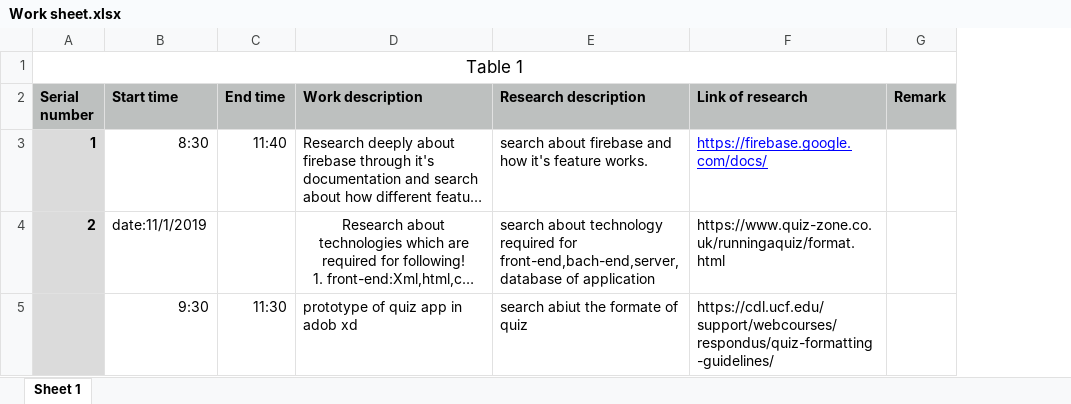
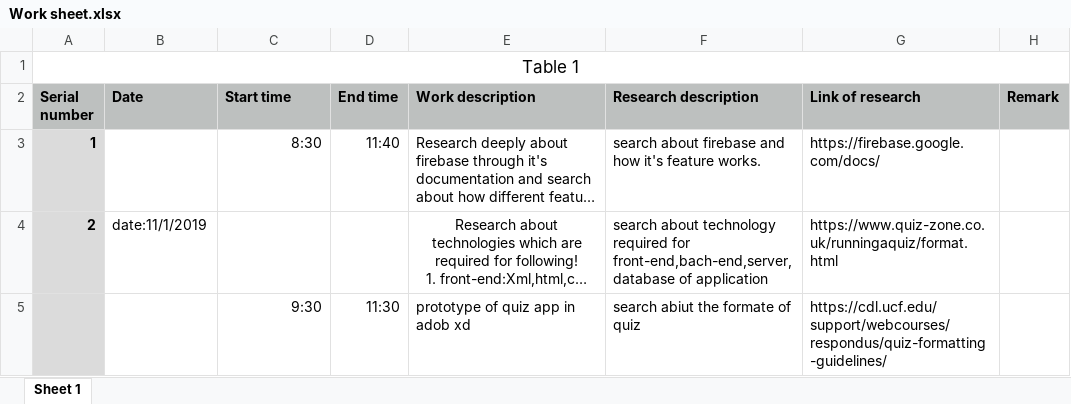
Before and after one commit to Anand195/Quizgator, an Excel workbook: Work sheet.xlsx, sheet Sheet 1, drawn as a sheet; long unchanged cells end in …; values as stored, in another font and other column widths than the file's, no borders; addresses are those after the commit; the diff names each change by its address in the sheet, - before the commit and + after, or states it on an @@ line.

```diff
--- a/Work sheet.xlsx (sheet Sheet 1)
+++ b/Work sheet.xlsx (sheet Sheet 1)
+column B (Date), row 4: date:11/1/2019
@@ G3 underline: on → off, text colour: #0000FF → black @@
-C4 (Start time): date:11/1/2019
+C4 (Start time): (empty)
```
Also changed, not shown: 1 other file.
